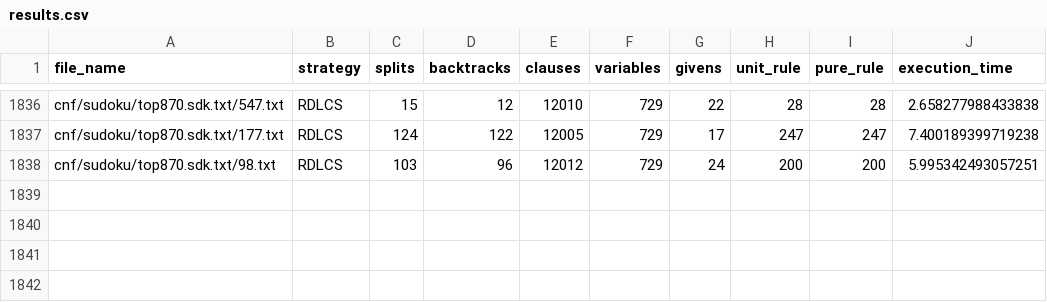
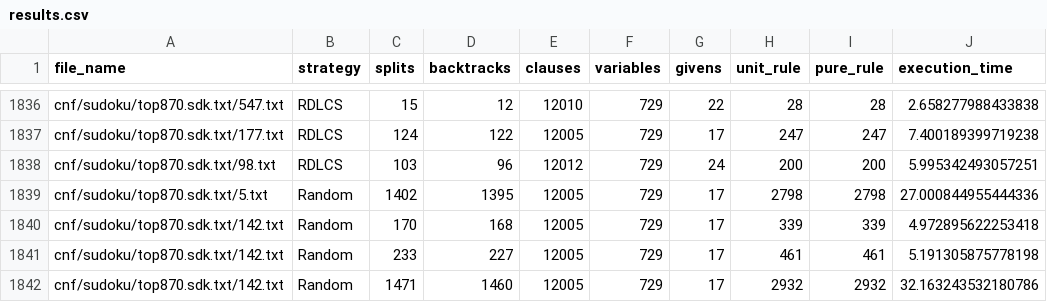
Before and after one commit to Spijkervet/sat_sudoku_solver, a CSV file: results.csv, drawn as a sheet; only a part is shown, gaps mark what is left out; the diff names each change by its address in the sheet, - before the commit and + after, or states it on an @@ line.

Commit message:
results

```diff
--- a/results.csv
+++ b/results.csv
+row 1839: cnf/sudoku/top870.sdk.txt/5.txt | Random | 1402 | 1395 | 12005 | 729 | 17 | 2798 | 2798 | 27.000844955444336
+row 1840: cnf/sudoku/top870.sdk.txt/142.txt | Random | 170 | 168 | 12005 | 729 | 17 | 339 | 339 | 4.972895622253418
+row 1841: cnf/sudoku/top870.sdk.txt/142.txt | Random | 233 | 227 | 12005 | 729 | 17 | 461 | 461 | 5.191305875778198
+row 1842: cnf/sudoku/top870.sdk.txt/142.txt | Random | 1471 | 1460 | 12005 | 729 | 17 | 2932 | 2932 | 32.163243532180786
```
